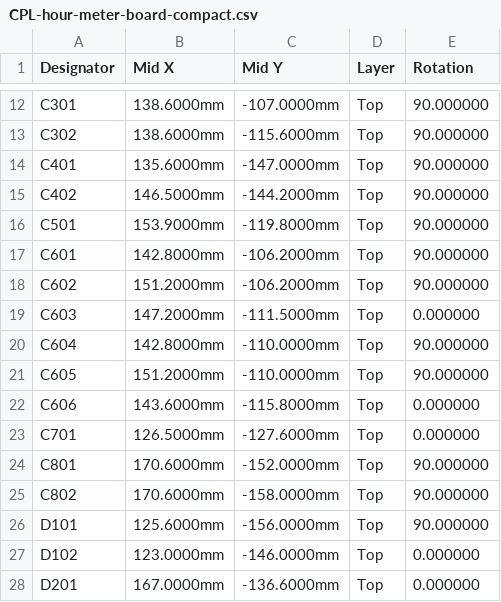
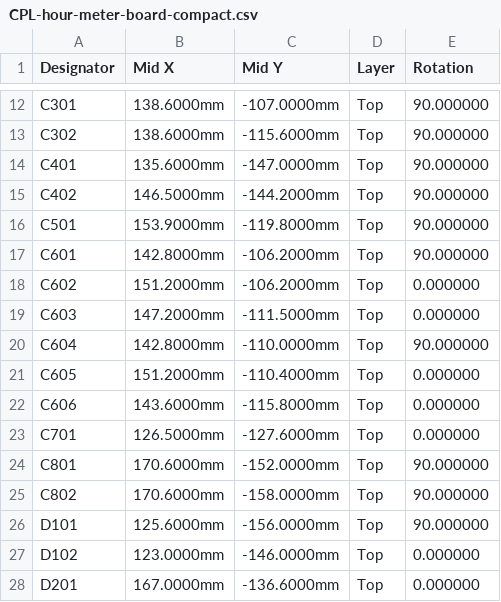
Before and after one commit to ilomon10/embedded-totalizer-hour-meter, a CSV file: schematic/hour-meter-board-compact/production/CPL-hour-meter-board-compact.csv, drawn as a sheet; only a part is shown, gaps mark what is left out.

Commit message:
fix(pcb): finish compact board routing and refresh JLCPCB order files
- Take the board tidied by hand in KiCad 10 (routing/finish-best) into the
  main board file
- Keep 2 copper layers: importing the KiCad 5 JLCPCB_1-2Layer template had
  enabled empty In1/In2 layers, a 4-layer stackup and "Front"/"Back" layer
  names, which turned the Gerbers into a 4-layer order
- Restore the Vehicle (0.8 mm), Power and Plane net classes the import
  removed; put back the 0.8 mm routes of R302-R303 and R307-R308 and refill
  the pours, which had come within 0.2-0.6 mm of vehicle-voltage copper
- Keep the template's rules (0.127 mm clearance, 0.12 mm mask web), all
  within JLCPCB's current limits
- Regenerate the Gerber zip, BOM and CPL (C602 and C605 rotated) and record
  the checks in the README

```diff
--- a/schematic/hour-meter-board-compact/production/CPL-hour-meter-board-compact.csv
+++ b/schematic/hour-meter-board-compact/production/CPL-hour-meter-board-compact.csv
@@ -17,6 +17,6 @@ C501,153.9000mm,-119.8000mm,Top,90.000000
 C601,142.8000mm,-106.2000mm,Top,90.000000
-C602,151.2000mm,-106.2000mm,Top,90.000000
+C602,151.2000mm,-106.2000mm,Top,0.000000
 C603,147.2000mm,-111.5000mm,Top,0.000000
 C604,142.8000mm,-110.0000mm,Top,90.000000
-C605,151.2000mm,-110.0000mm,Top,90.000000
+C605,151.2000mm,-110.4000mm,Top,0.000000
 C606,143.6000mm,-115.8000mm,Top,0.000000
```
Also changed, not shown: 4 other files.
